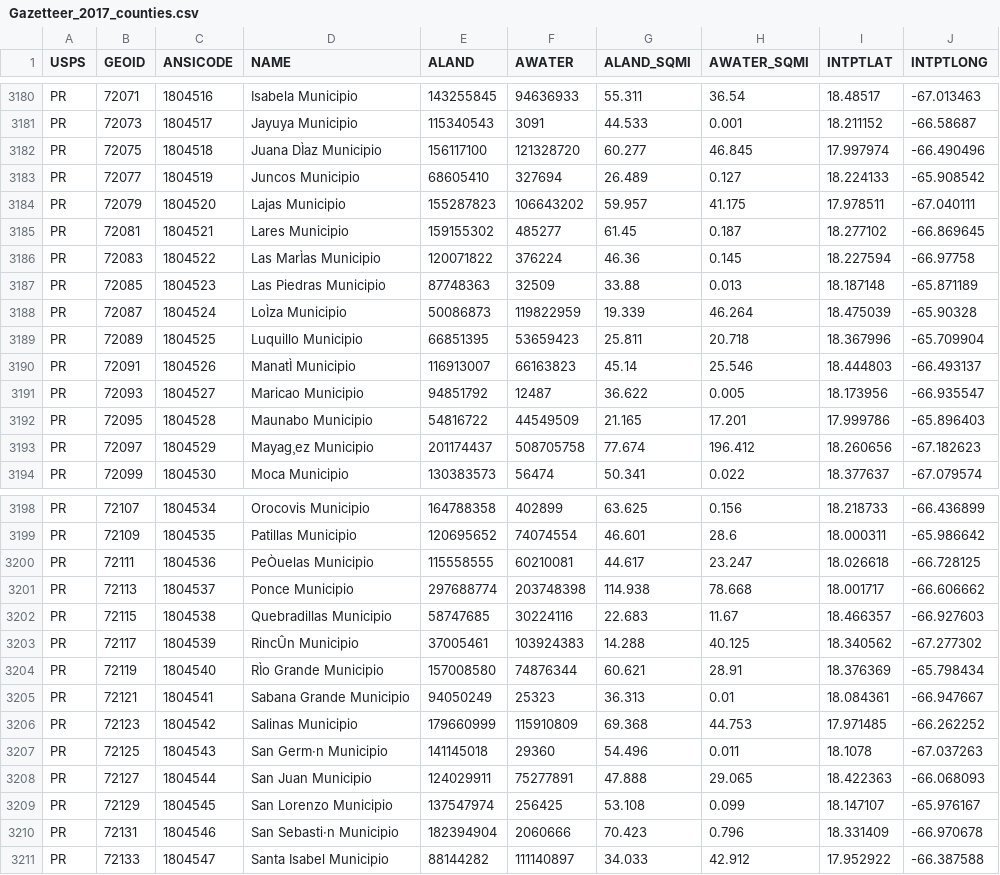
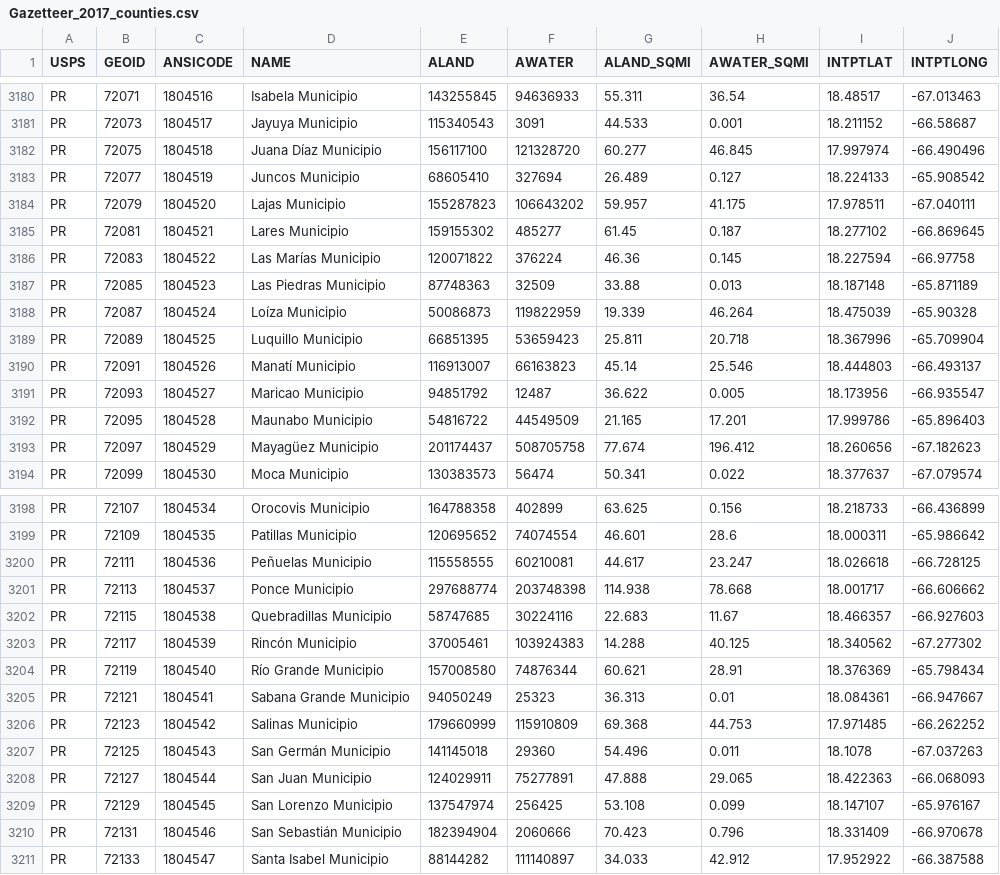
Before and after one commit to jmendiola84/Team_5, a CSV file: Gazetteer_2017_counties.csv, drawn as a sheet; only a part is shown, gaps mark what is left out; the diff covers the shown part only; the diff names each change by its address in the sheet, - before the commit and + after, or states it on an @@ line.

Commit message:
No White Space

```diff
--- a/Gazetteer_2017_counties.csv
+++ b/Gazetteer_2017_counties.csv
-D3182 (NAME): Juana DÌaz Municipio
+D3182 (NAME): Juana Díaz Municipio
-D3186 (NAME): Las MarÌas Municipio
+D3186 (NAME): Las Marías Municipio
-D3188 (NAME): LoÌza Municipio
+D3188 (NAME): Loíza Municipio
-D3190 (NAME): ManatÌ Municipio
+D3190 (NAME): Manatí Municipio
-D3193 (NAME): Mayag¸ez Municipio
+D3193 (NAME): Mayagüez Municipio
-D3200 (NAME): PeÒuelas Municipio
+D3200 (NAME): Peñuelas Municipio
-D3203 (NAME): RincÛn Municipio
+D3203 (NAME): Rincón Municipio
-D3204 (NAME): RÌo Grande Municipio
+D3204 (NAME): Río Grande Municipio
-D3207 (NAME): San Germ·n Municipio
+D3207 (NAME): San Germán Municipio
-D3210 (NAME): San Sebasti·n Municipio
+D3210 (NAME): San Sebastián Municipio
```
Also changed, not shown: 7 edited cells elsewhere in this file.
